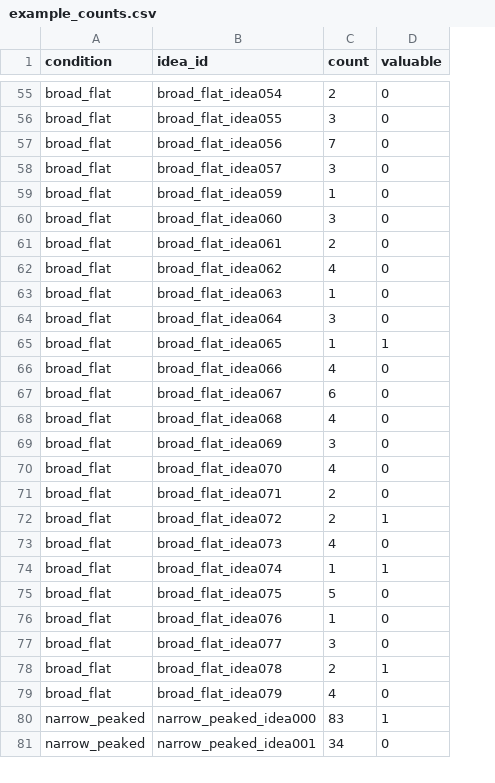
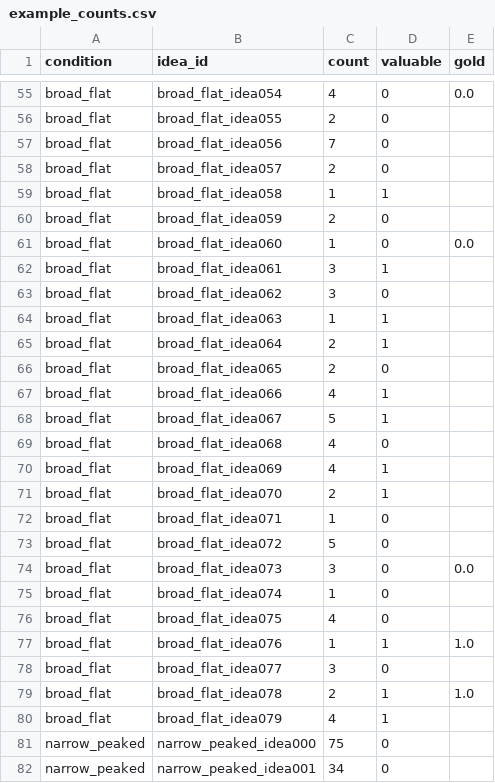
Before and after one commit to JunoLiusj/IdeaSpecies, a CSV file: examples/example_counts.csv, drawn as a sheet; only a part is shown, gaps mark what is left out; addresses are those after the commit; the diff covers the shown part only; the diff names each change by its address in the sheet, - before the commit and + after, or states it on an @@ line.

```diff
--- a/examples/example_counts.csv
+++ b/examples/example_counts.csv
+column E (gold), row 55: 0.0; rows 61-79: 0.0 |  |  |  |  |  |  |  |  |  |  |  |  | 0.0 |  |  | 1.0 |  | 1.0
-C55 (count): 2
+C55 (count): 4
-C56 (count): 3
+C56 (count): 2
-C58 (count): 3
+C58 (count): 2
+row 59: broad_flat | broad_flat_idea058 | 1 | 1
-C60 (count): 1
+C60 (count): 2
-C61 (count): 3
+C61 (count): 1
-C62 (count): 2
+C62 (count): 3
-D62 (valuable): 0
+D62 (valuable): 1
-C63 (count): 4
+C63 (count): 3
-D64:D65 (valuable): 0
+D64:D65 (valuable): 1
-C65 (count): 3
+C65 (count): 2
-C66 (count): 1
+C66 (count): 2
-D66 (valuable): 1
+D66 (valuable): 0
-D67:D68 (valuable): 0
+D67:D68 (valuable): 1
-C68 (count): 6
+C68 (count): 5
-C70 (count): 3
+C70 (count): 4
-D70:D71 (valuable): 0
+D70:D71 (valuable): 1
-C71 (count): 4
+C71 (count): 2
-C72 (count): 2
+C72 (count): 1
-C73 (count): 2
+C73 (count): 5
-D73 (valuable): 1
+D73 (valuable): 0
-C74 (count): 4
+C74 (count): 3
-D75 (valuable): 1
+D75 (valuable): 0
-C76 (count): 5
+C76 (count): 4
-D77 (valuable): 0
+D77 (valuable): 1
-D80 (valuable): 0
+D80 (valuable): 1
-C81 (count): 83
+C81 (count): 75
-D81 (valuable): 1
+D81 (valuable): 0
```
Also changed, not shown: 1 added row, 3 removed rows and 100 edited cells elsewhere in this file, examples/example_samples.csv, 9 other files.
